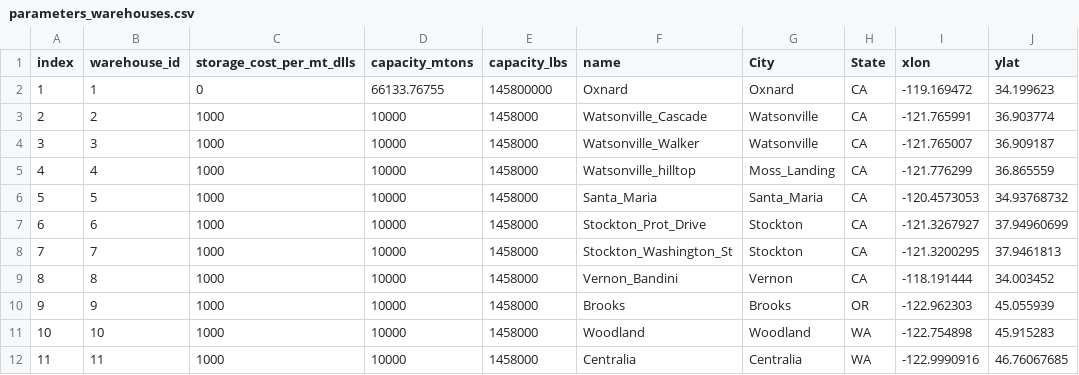
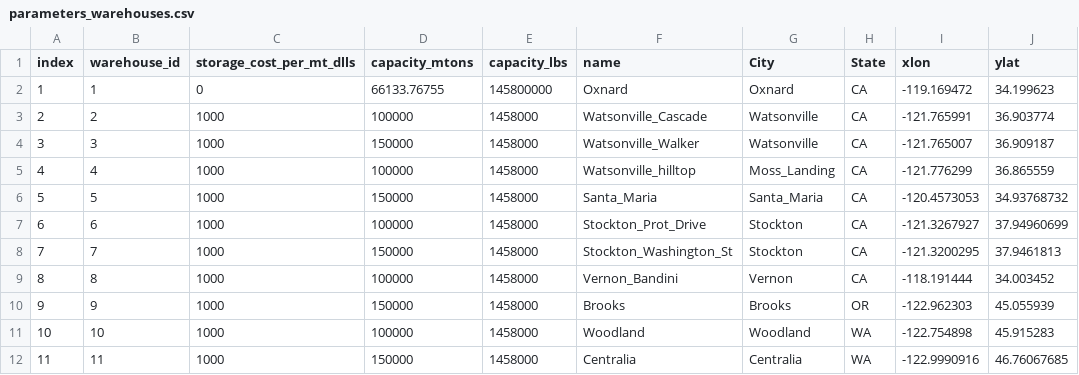
Before and after one commit to davidhernandezcuellar/DA-SCFSC, a CSV file: scenario_RCP45_25/parameters_warehouses.csv, drawn as a sheet.

Commit message:
Add files via upload

```diff
--- a/scenario_RCP45_25/parameters_warehouses.csv
+++ b/scenario_RCP45_25/parameters_warehouses.csv
@@ -2,11 +2,11 @@ index,warehouse_id,storage_cost_per_mt_dlls,capacity_mtons,capacity_lbs,name,Cit
 1,1,0,66133.76755,145800000,Oxnard,Oxnard,CA,-119.169472,34.199623
-2,2,1000,10000,1458000,Watsonville_Cascade,Watsonville,CA,-121.765991,36.903774
-3,3,1000,10000,1458000,Watsonville_Walker,Watsonville,CA,-121.765007,36.909187
-4,4,1000,10000,1458000,Watsonville_hilltop,Moss_Landing,CA,-121.776299,36.865559
-5,5,1000,10000,1458000,Santa_Maria,Santa_Maria,CA,-120.4573053,34.93768732
-6,6,1000,10000,1458000,Stockton_Prot_Drive,Stockton,CA,-121.3267927,37.94960699
-7,7,1000,10000,1458000,Stockton_Washington_St,Stockton,CA,-121.3200295,37.9461813
-8,8,1000,10000,1458000,Vernon_Bandini,Vernon,CA,-118.191444,34.003452
-9,9,1000,10000,1458000,Brooks,Brooks,OR,-122.962303,45.055939
-10,10,1000,10000,1458000,Woodland,Woodland,WA,-122.754898,45.915283
-11,11,1000,10000,1458000,Centralia,Centralia,WA,-122.9990916,46.76067685
+2,2,1000,100000,1458000,Watsonville_Cascade,Watsonville,CA,-121.765991,36.903774
+3,3,1000,150000,1458000,Watsonville_Walker,Watsonville,CA,-121.765007,36.909187
+4,4,1000,100000,1458000,Watsonville_hilltop,Moss_Landing,CA,-121.776299,36.865559
+5,5,1000,150000,1458000,Santa_Maria,Santa_Maria,CA,-120.4573053,34.93768732
+6,6,1000,100000,1458000,Stockton_Prot_Drive,Stockton,CA,-121.3267927,37.94960699
+7,7,1000,150000,1458000,Stockton_Washington_St,Stockton,CA,-121.3200295,37.9461813
+8,8,1000,100000,1458000,Vernon_Bandini,Vernon,CA,-118.191444,34.003452
+9,9,1000,150000,1458000,Brooks,Brooks,OR,-122.962303,45.055939
+10,10,1000,100000,1458000,Woodland,Woodland,WA,-122.754898,45.915283
+11,11,1000,150000,1458000,Centralia,Centralia,WA,-122.9990916,46.76067685
```
